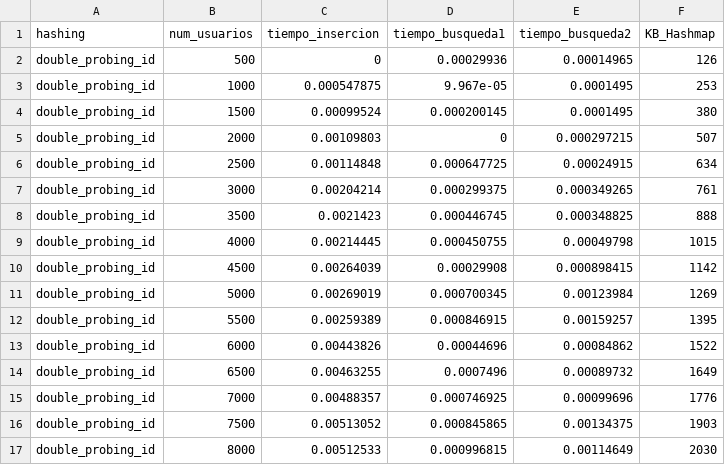
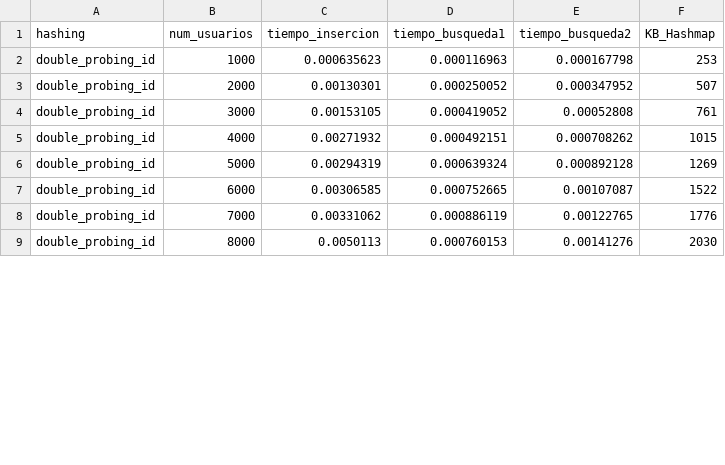
Before and after one commit to RicardoCharris14/Tarea-2-EDD, a CSV file: test_results/double_probing_id.csv, drawn as a sheet; only a part is shown; the diff covers the shown part only.

```diff
--- a/test_results/double_probing_id.csv
+++ b/test_results/double_probing_id.csv
@@ -1,17 +1,9 @@
 hashing;num_usuarios;tiempo_insercion;tiempo_busqueda1;tiempo_busqueda2;KB_Hashmap
-double_probing_id;500;0;0.00029936;0.00014965;126
-double_probing_id;1000;0.000547875;9.967e-05;0.0001495;253
-double_probing_id;1500;0.00099524;0.000200145;0.0001495;380
-double_probing_id;2000;0.00109803;0;0.000297215;507
-double_probing_id;2500;0.00114848;0.000647725;0.00024915;634
-double_probing_id;3000;0.00204214;0.000299375;0.000349265;761
-double_probing_id;3500;0.0021423;0.000446745;0.000348825;888
-double_probing_id;4000;0.00214445;0.000450755;0.00049798;1015
-double_probing_id;4500;0.00264039;0.00029908;0.000898415;1142
-double_probing_id;5000;0.00269019;0.000700345;0.00123984;1269
-double_probing_id;5500;0.00259389;0.000846915;0.00159257;1395
-double_probing_id;6000;0.00443826;0.00044696;0.00084862;1522
-double_probing_id;6500;0.00463255;0.0007496;0.00089732;1649
-double_probing_id;7000;0.00488357;0.000746925;0.00099696;1776
-double_probing_id;7500;0.00513052;0.000845865;0.00134375;1903
-double_probing_id;8000;0.00512533;0.000996815;0.00114649;2030
+double_probing_id;1000;0.000635623;0.000116963;0.000167798;253
+double_probing_id;2000;0.00130301;0.000250052;0.000347952;507
+double_probing_id;3000;0.00153105;0.000419052;0.00052808;761
+double_probing_id;4000;0.00271932;0.000492151;0.000708262;1015
+double_probing_id;5000;0.00294319;0.000639324;0.000892128;1269
+double_probing_id;6000;0.00306585;0.000752665;0.00107087;1522
+double_probing_id;7000;0.00331062;0.000886119;0.00122765;1776
+double_probing_id;8000;0.0050113;0.000760153;0.00141276;2030
```
Also changed, not shown: 12 removed rows and 36 edited cells elsewhere in this file, test_results/double_probing_name.csv, test_results/open_hashing_name.csv, 7 other files.
